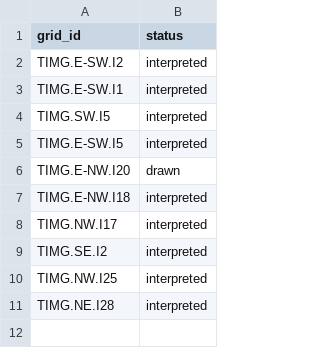
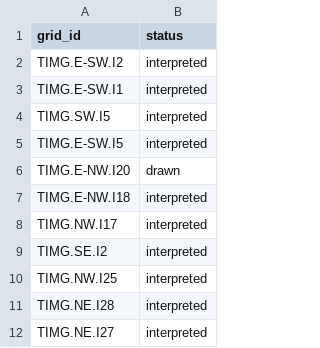
Before and after one commit to kimedher/timgadhouses, a CSV file: scripts/analysis_status.csv, drawn as a sheet; the diff names each change by its address in the sheet, - before the commit and + after, or states it on an @@ line.

```diff
--- a/scripts/analysis_status.csv
+++ b/scripts/analysis_status.csv
+row 12: TIMG.NE.I27 | interpreted
```
Also changed, not shown: 2 other files.
